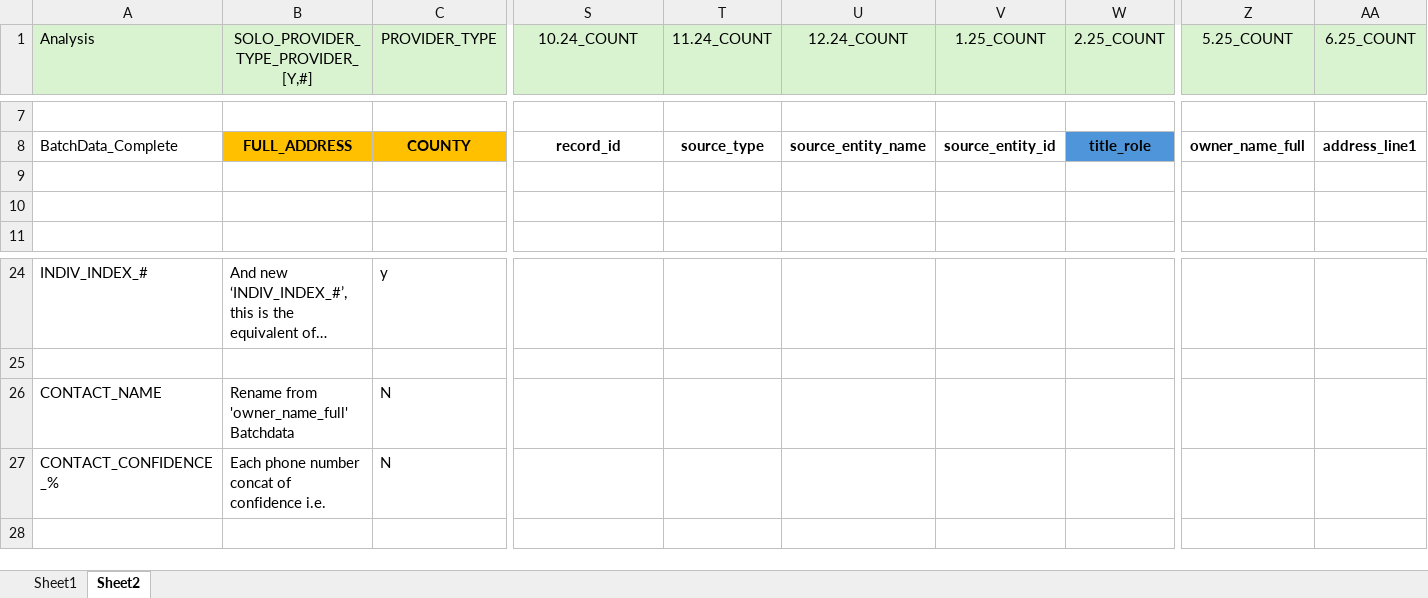
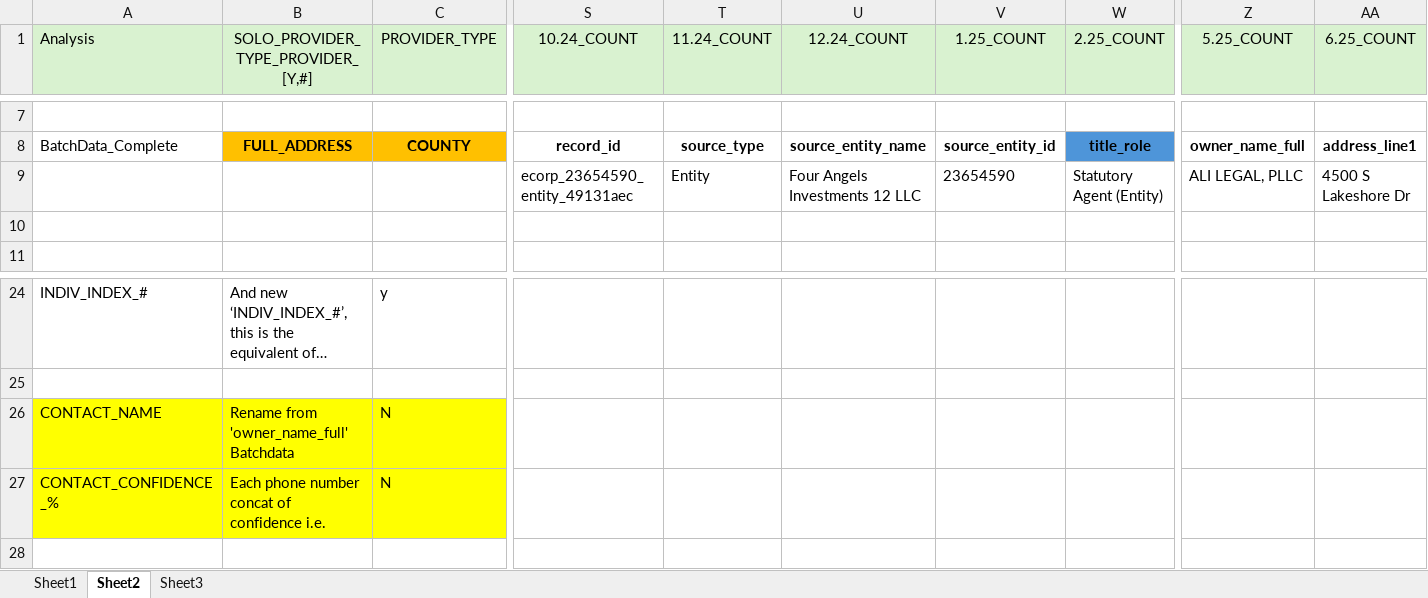
Before and after one commit to odgsully/adhs-working, an Excel workbook: v300Dialer_template.xlsx, sheet Sheet2, drawn as a sheet; only a part is shown, gaps mark what is left out; long unchanged cells end in …; values as stored, in another font and other column widths than the file's, no borders; rows hold the shown columns only; the diff names each change by its address in the sheet, - before the commit and + after, or states it on an @@ line.

```diff
--- a/v300Dialer_template.xlsx (sheet Sheet2)
+++ b/v300Dialer_template.xlsx (sheet Sheet2)
+sheet tab: Sheet3
-row 9: (empty)
+row 9:  |  |  | ecorp_23654590_entity_49131aec | Entity | Four Angels Investments 12 LLC | 23654590 | Statutory Agent (Entity) | ALI LEGAL, PLLC | 4500 S Lakeshore Dr
-A26:C27 fill: none
+A26:C27 fill: #FFFF00
```
Also changed, not shown: sheet Sheet1, charts or pictures, Batchdata_Template.xlsx, 3 other files.
